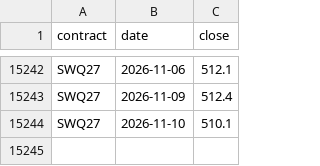
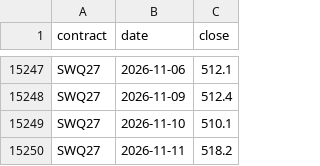
Before and after one commit to PPC3535/sugar-compare, a CSV file: data/sugar_daily.csv, drawn as a sheet; only a part is shown, gaps mark what is left out; the diff covers the shown part only; the diff names each change by its address in the sheet, - before the commit and + after, or states it on an @@ line.

```diff
--- a/data/sugar_daily.csv
+++ b/data/sugar_daily.csv
+row 15250: SWQ27 | 2026-11-11 | 518.2
```
Also changed, not shown: 5 added rows elsewhere in this file, 1 other file.
